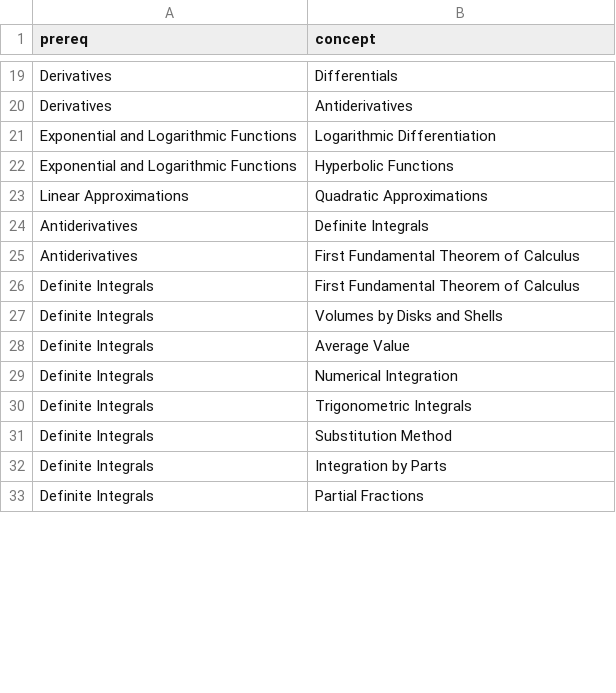
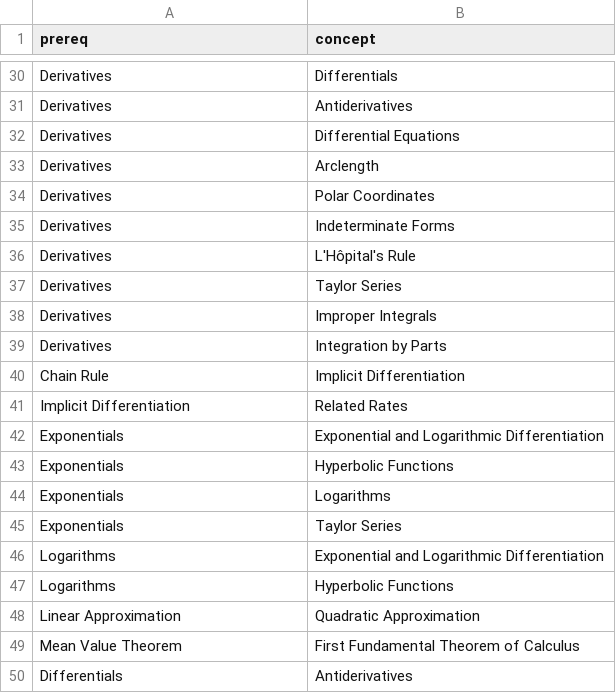
Before and after one commit to aliHesham4/The-Curriculum-Architect, a CSV file: Debugging/edges_sys.csv, drawn as a sheet; only a part is shown, gaps mark what is left out; the shorter side is filled out with more unchanged rows; the diff covers the shown part only.

```diff
--- a/Debugging/edges_sys.csv
+++ b/Debugging/edges_sys.csv
@@ -20,4 +31,20 @@ Derivatives,Differentials
 Derivatives,Antiderivatives
-Exponential and Logarithmic Functions,Logarithmic Differentiation
-Exponential and Logarithmic Functions,Hyperbolic Functions
-Linear Approximations,Quadratic Approximations
+Derivatives,Differential Equations
+Derivatives,Arclength
+Derivatives,Polar Coordinates
+Derivatives,Indeterminate Forms
+Derivatives,L'Hôpital's Rule
+Derivatives,Taylor Series
+Derivatives,Improper Integrals
+Derivatives,Integration by Parts
+Chain Rule,Implicit Differentiation
+Implicit Differentiation,Related Rates
+Exponentials,Exponential and Logarithmic Differentiation
+Exponentials,Hyperbolic Functions
+Exponentials,Logarithms
+Exponentials,Taylor Series
+Logarithms,Exponential and Logarithmic Differentiation
+Logarithms,Hyperbolic Functions
+Linear Approximation,Quadratic Approximation
+Mean Value Theorem,First Fundamental Theorem of Calculus
+Differentials,Antiderivatives
```
Also changed, not shown: 31 added rows, 5 removed rows and 5 edited cells elsewhere in this file, 14 other files.
